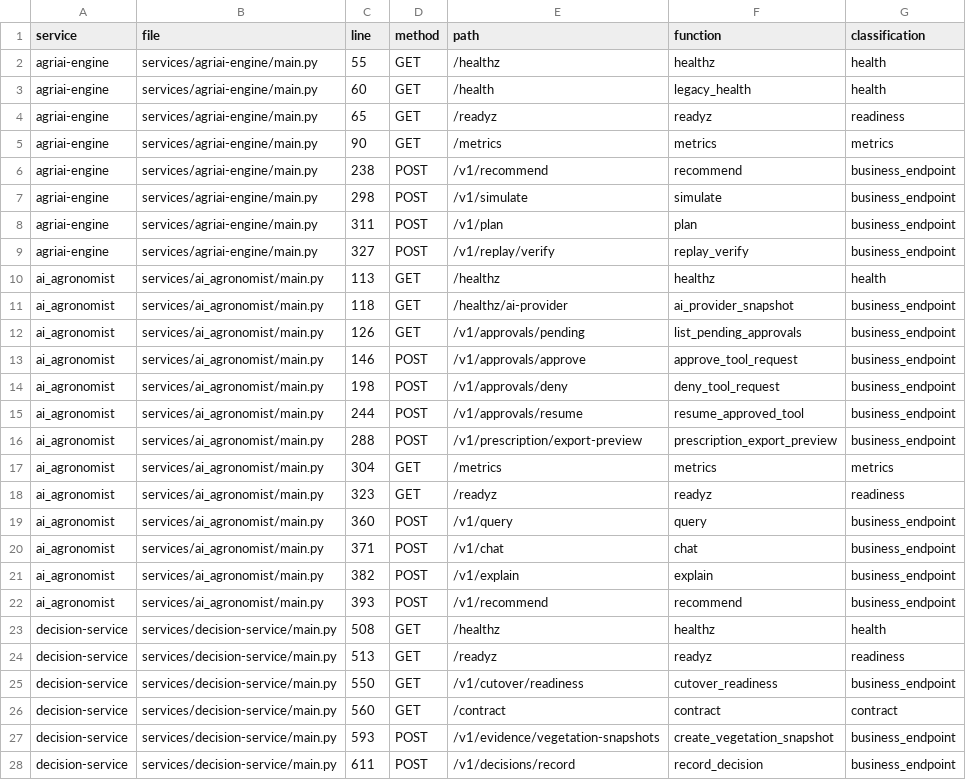
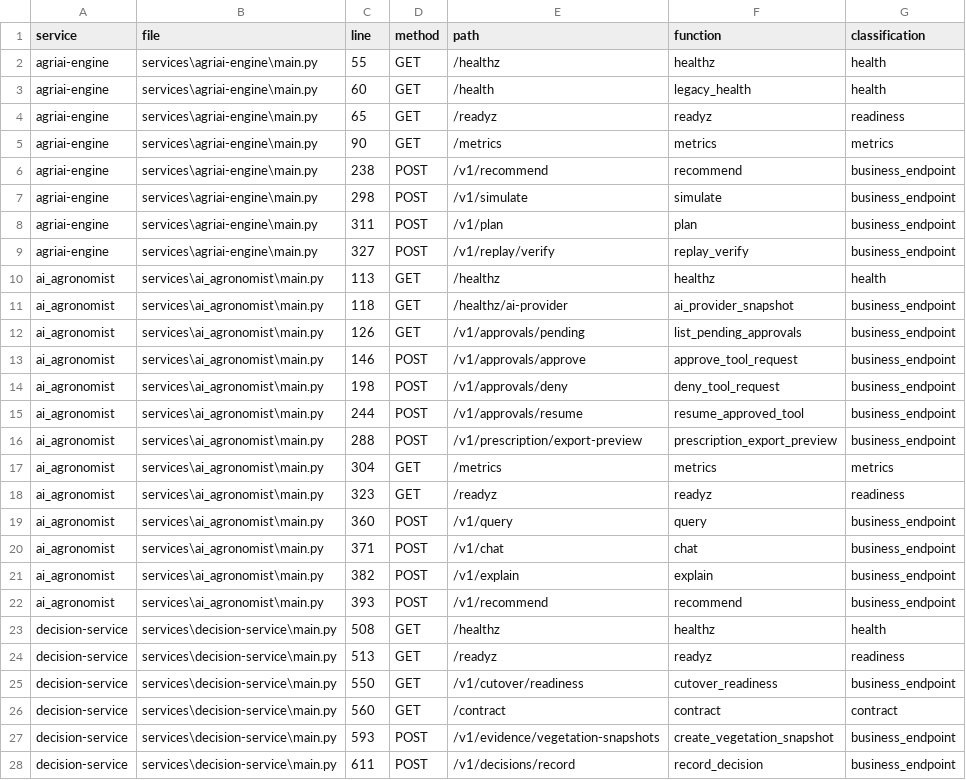
Before and after one commit to kafaat/ai_platform_complete_v2.0.0_enhanced, a CSV file: route_residual_classification.csv, drawn as a sheet; only a part is shown; the diff covers the shown part only.

```diff
--- a/route_residual_classification.csv
+++ b/route_residual_classification.csv
@@ -1,28 +1,28 @@
 service,file,line,method,path,function,classification
-agriai-engine,services/agriai-engine/main.py,55,GET,/healthz,healthz,health
-agriai-engine,services/agriai-engine/main.py,60,GET,/health,legacy_health,health
-agriai-engine,services/agriai-engine/main.py,65,GET,/readyz,readyz,readiness
-agriai-engine,services/agriai-engine/main.py,90,GET,/metrics,metrics,metrics
-agriai-engine,services/agriai-engine/main.py,238,POST,/v1/recommend,recommend,business_endpoint
-agriai-engine,services/agriai-engine/main.py,298,POST,/v1/simulate,simulate,business_endpoint
-agriai-engine,services/agriai-engine/main.py,311,POST,/v1/plan,plan,business_endpoint
-agriai-engine,services/agriai-engine/main.py,327,POST,/v1/replay/verify,replay_verify,business_endpoint
-ai_agronomist,services/ai_agronomist/main.py,113,GET,/healthz,healthz,health
-ai_agronomist,services/ai_agronomist/main.py,118,GET,/healthz/ai-provider,ai_provider_snapshot,business_endpoint
-ai_agronomist,services/ai_agronomist/main.py,126,GET,/v1/approvals/pending,list_pending_approvals,business_endpoint
-ai_agronomist,services/ai_agronomist/main.py,146,POST,/v1/approvals/approve,approve_tool_request,business_endpoint
-ai_agronomist,services/ai_agronomist/main.py,198,POST,/v1/approvals/deny,deny_tool_request,business_endpoint
-ai_agronomist,services/ai_agronomist/main.py,244,POST,/v1/approvals/resume,resume_approved_tool,business_endpoint
-ai_agronomist,services/ai_agronomist/main.py,288,POST,/v1/prescription/export-preview,prescription_export_preview,business_endpoint
-ai_agronomist,services/ai_agronomist/main.py,304,GET,/metrics,metrics,metrics
-ai_agronomist,services/ai_agronomist/main.py,323,GET,/readyz,readyz,readiness
-ai_agronomist,services/ai_agronomist/main.py,360,POST,/v1/query,query,business_endpoint
-ai_agronomist,services/ai_agronomist/main.py,371,POST,/v1/chat,chat,business_endpoint
-ai_agronomist,services/ai_agronomist/main.py,382,POST,/v1/explain,explain,business_endpoint
-ai_agronomist,services/ai_agronomist/main.py,393,POST,/v1/recommend,recommend,business_endpoint
-decision-service,services/decision-service/main.py,508,GET,/healthz,healthz,health
-decision-service,services/decision-service/main.py,513,GET,/readyz,readyz,readiness
-decision-service,services/decision-service/main.py,550,GET,/v1/cutover/readiness,cutover_readiness,business_endpoint
-decision-service,services/decision-service/main.py,560,GET,/contract,contract,contract
-decision-service,services/decision-service/main.py,593,POST,/v1/evidence/vegetation-snapshots,create_vegetation_snapshot,business_endpoint
-decision-service,services/decision-service/main.py,611,POST,/v1/decisions/record,record_decision,business_endpoint
+agriai-engine,services\agriai-engine\main.py,55,GET,/healthz,healthz,health
+agriai-engine,services\agriai-engine\main.py,60,GET,/health,legacy_health,health
+agriai-engine,services\agriai-engine\main.py,65,GET,/readyz,readyz,readiness
+agriai-engine,services\agriai-engine\main.py,90,GET,/metrics,metrics,metrics
+agriai-engine,services\agriai-engine\main.py,238,POST,/v1/recommend,recommend,business_endpoint
+agriai-engine,services\agriai-engine\main.py,298,POST,/v1/simulate,simulate,business_endpoint
+agriai-engine,services\agriai-engine\main.py,311,POST,/v1/plan,plan,business_endpoint
+agriai-engine,services\agriai-engine\main.py,327,POST,/v1/replay/verify,replay_verify,business_endpoint
+ai_agronomist,services\ai_agronomist\main.py,113,GET,/healthz,healthz,health
+ai_agronomist,services\ai_agronomist\main.py,118,GET,/healthz/ai-provider,ai_provider_snapshot,business_endpoint
+ai_agronomist,services\ai_agronomist\main.py,126,GET,/v1/approvals/pending,list_pending_approvals,business_endpoint
+ai_agronomist,services\ai_agronomist\main.py,146,POST,/v1/approvals/approve,approve_tool_request,business_endpoint
+ai_agronomist,services\ai_agronomist\main.py,198,POST,/v1/approvals/deny,deny_tool_request,business_endpoint
+ai_agronomist,services\ai_agronomist\main.py,244,POST,/v1/approvals/resume,resume_approved_tool,business_endpoint
+ai_agronomist,services\ai_agronomist\main.py,288,POST,/v1/prescription/export-preview,prescription_export_preview,business_endpoint
+ai_agronomist,services\ai_agronomist\main.py,304,GET,/metrics,metrics,metrics
+ai_agronomist,services\ai_agronomist\main.py,323,GET,/readyz,readyz,readiness
+ai_agronomist,services\ai_agronomist\main.py,360,POST,/v1/query,query,business_endpoint
+ai_agronomist,services\ai_agronomist\main.py,371,POST,/v1/chat,chat,business_endpoint
+ai_agronomist,services\ai_agronomist\main.py,382,POST,/v1/explain,explain,business_endpoint
+ai_agronomist,services\ai_agronomist\main.py,393,POST,/v1/recommend,recommend,business_endpoint
+decision-service,services\decision-service\main.py,508,GET,/healthz,healthz,health
+decision-service,services\decision-service\main.py,513,GET,/readyz,readyz,readiness
+decision-service,services\decision-service\main.py,550,GET,/v1/cutover/readiness,cutover_readiness,business_endpoint
+decision-service,services\decision-service\main.py,560,GET,/contract,contract,contract
+decision-service,services\decision-service\main.py,593,POST,/v1/evidence/vegetation-snapshots,create_vegetation_snapshot,business_endpoint
+decision-service,services\decision-service\main.py,611,POST,/v1/decisions/record,record_decision,business_endpoint
```
Also changed, not shown: 122 edited cells elsewhere in this file, health_readiness_inventory.csv, route_mount_inventory.csv, 4 other files.
